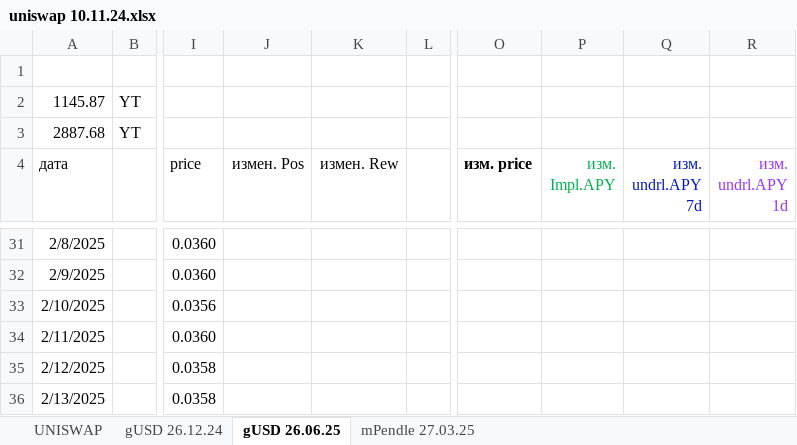
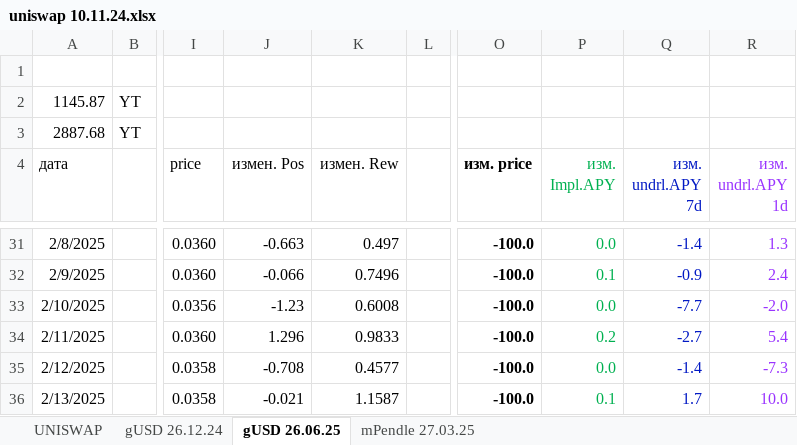
Before and after one commit to klot3n/krypto, an Excel workbook: uniswap 10.11.24.xlsx, sheet gUSD 26.06.25, drawn as a sheet; only a part is shown, gaps mark what is left out; values as stored, in another font and other column widths than the file's, no borders; the diff covers the shown part only; the diff names each change by its address in the sheet, - before the commit and + after, or states it on an @@ line.

```diff
--- a/uniswap 10.11.24.xlsx (sheet gUSD 26.06.25)
+++ b/uniswap 10.11.24.xlsx (sheet gUSD 26.06.25)
-J31 (измен. Pos): (empty)
+J31 (измен. Pos): -0.663
-K31 (измен. Rew): (empty)
+K31 (измен. Rew): 0.497
-O31:O36 (изм. price): (empty)
+O31:O36 (изм. price): -100.0
-P31 (изм. Impl.APY): (empty)
+P31 (изм. Impl.APY): 0.0
-Q31 (изм. undrl.APY 7d): (empty)
+Q31 (изм. undrl.APY 7d): -1.4
-R31 (изм. undrl.APY 1d): (empty)
+R31 (изм. undrl.APY 1d): 1.3
-J32 (измен. Pos): (empty)
+J32 (измен. Pos): -0.066
-K32 (измен. Rew): (empty)
+K32 (измен. Rew): 0.7496
-P32 (изм. Impl.APY): (empty)
+P32 (изм. Impl.APY): 0.1
-Q32 (изм. undrl.APY 7d): (empty)
+Q32 (изм. undrl.APY 7d): -0.9
-R32 (изм. undrl.APY 1d): (empty)
+R32 (изм. undrl.APY 1d): 2.4
-J33 (измен. Pos): (empty)
+J33 (измен. Pos): -1.23
-K33 (измен. Rew): (empty)
+K33 (измен. Rew): 0.6008
-P33 (изм. Impl.APY): (empty)
+P33 (изм. Impl.APY): 0.0
-Q33 (изм. undrl.APY 7d): (empty)
+Q33 (изм. undrl.APY 7d): -7.7
-R33 (изм. undrl.APY 1d): (empty)
+R33 (изм. undrl.APY 1d): -2.0
-J34 (измен. Pos): (empty)
+J34 (измен. Pos): 1.296
-K34 (измен. Rew): (empty)
+K34 (измен. Rew): 0.9833
-P34 (изм. Impl.APY): (empty)
+P34 (изм. Impl.APY): 0.2
-Q34 (изм. undrl.APY 7d): (empty)
+Q34 (изм. undrl.APY 7d): -2.7
-R34 (изм. undrl.APY 1d): (empty)
+R34 (изм. undrl.APY 1d): 5.4
-J35 (измен. Pos): (empty)
+J35 (измен. Pos): -0.708
-K35 (измен. Rew): (empty)
+K35 (измен. Rew): 0.4577
-P35 (изм. Impl.APY): (empty)
+P35 (изм. Impl.APY): 0.0
-Q35 (изм. undrl.APY 7d): (empty)
+Q35 (изм. undrl.APY 7d): -1.4
-R35 (изм. undrl.APY 1d): (empty)
+R35 (изм. undrl.APY 1d): -7.3
-J36 (измен. Pos): (empty)
+J36 (измен. Pos): -0.021
-K36 (измен. Rew): (empty)
+K36 (измен. Rew): 1.1587
-P36 (изм. Impl.APY): (empty)
+P36 (изм. Impl.APY): 0.1
-Q36 (изм. undrl.APY 7d): (empty)
+Q36 (изм. undrl.APY 7d): 1.7
-R36 (изм. undrl.APY 1d): (empty)
+R36 (изм. undrl.APY 1d): 10.0
```
Also changed, not shown: 2 added rows and 291 edited cells elsewhere in this sheet.
